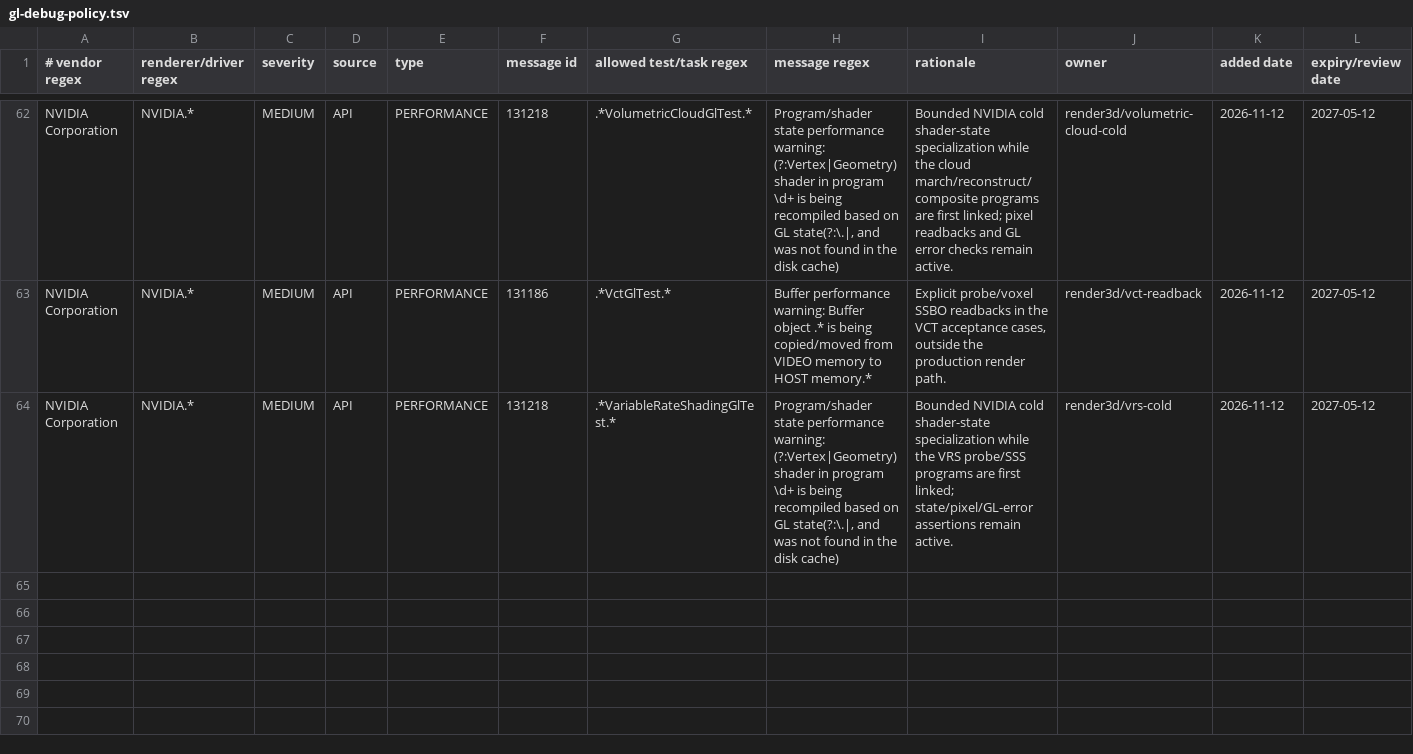
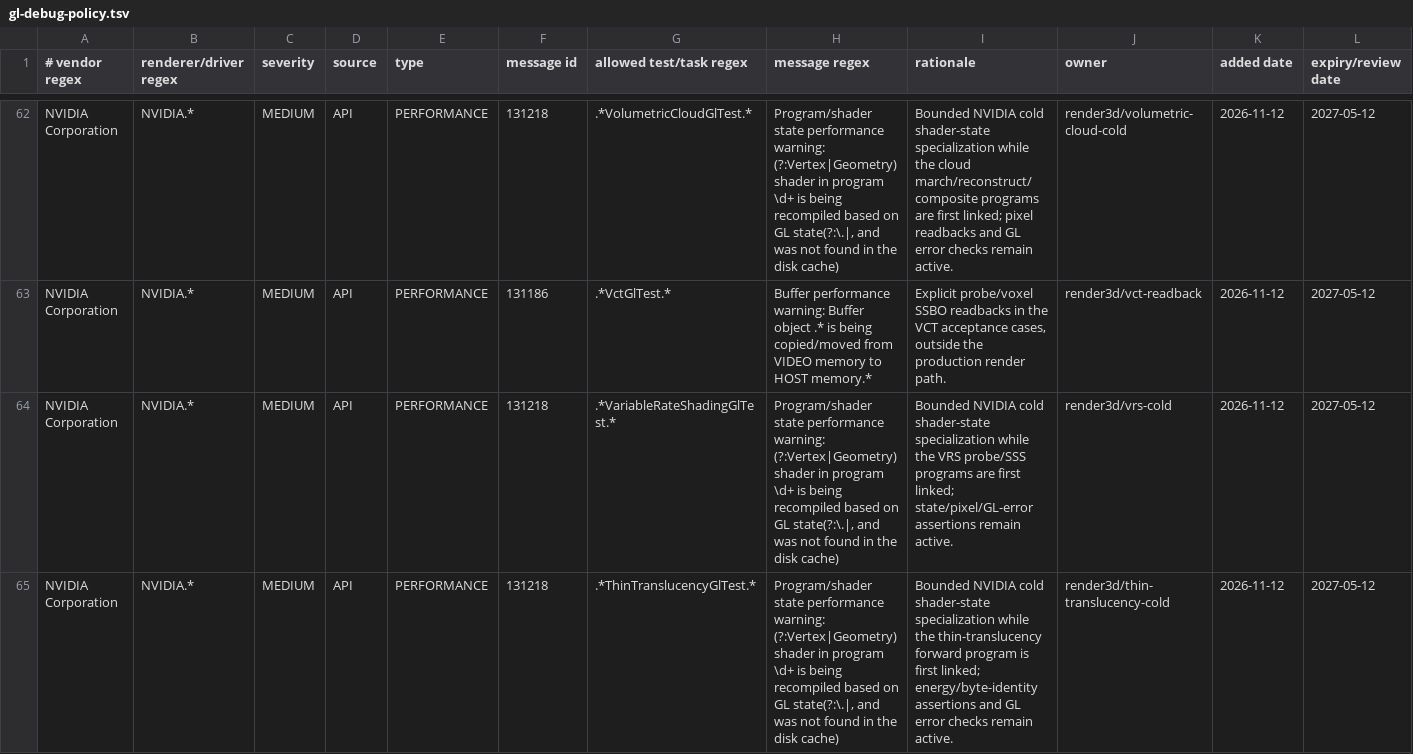
Before and after one commit to KLjiana/haikalat, a TSV file: config/gl-debug-policy.tsv, drawn as a sheet; only a part is shown, gaps mark what is left out; rows hold the shown columns only; the diff names each change by its address in the sheet, - before the commit and + after, or states it on an @@ line.

Commit message:
fix(render): authorize the bounded thin-translucency GL warning
The thin-translucency GL case now passes; one legal NVIDIA 131218 cold specialization is bounded at 2 with positive/negative contracts.

```diff
--- a/config/gl-debug-policy.tsv
+++ b/config/gl-debug-policy.tsv
+row 65: NVIDIA Corporation | NVIDIA.* | MEDIUM | API | PERFORMANCE | 131218 | .*ThinTranslucencyGlTest.* | Program/shader state performance warning: (?:Vertex|Geometry) shader in program \d+ is being recompiled based on GL state(?:\.|, and was not found in the disk cache) | Bounded NVIDIA cold shader-state specialization while the thin-translucency forward program is first linked; energy/byte-identity assertions and GL error checks remain active. | render3d/thin-translucency-cold | 2026-11-12 | 2027-05-12
```
Also changed, not shown: 1 other file.
